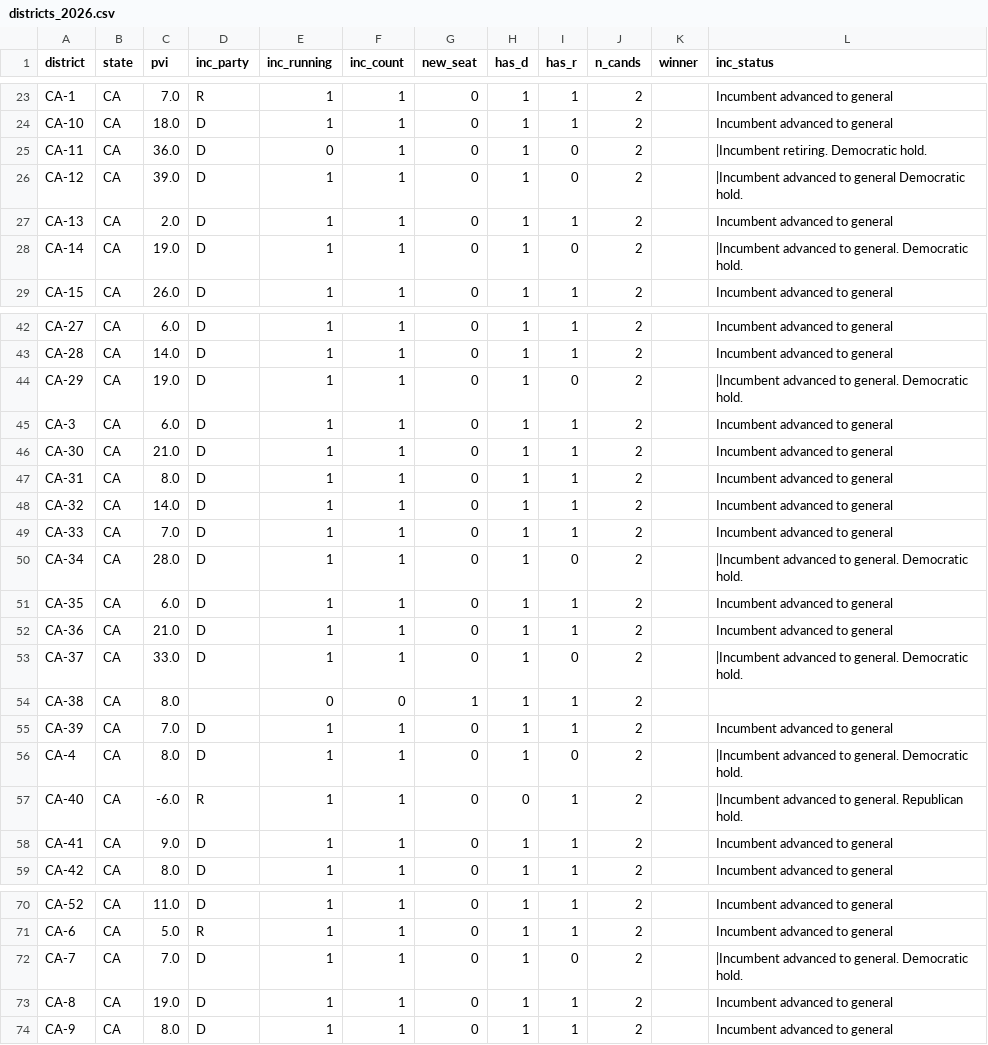
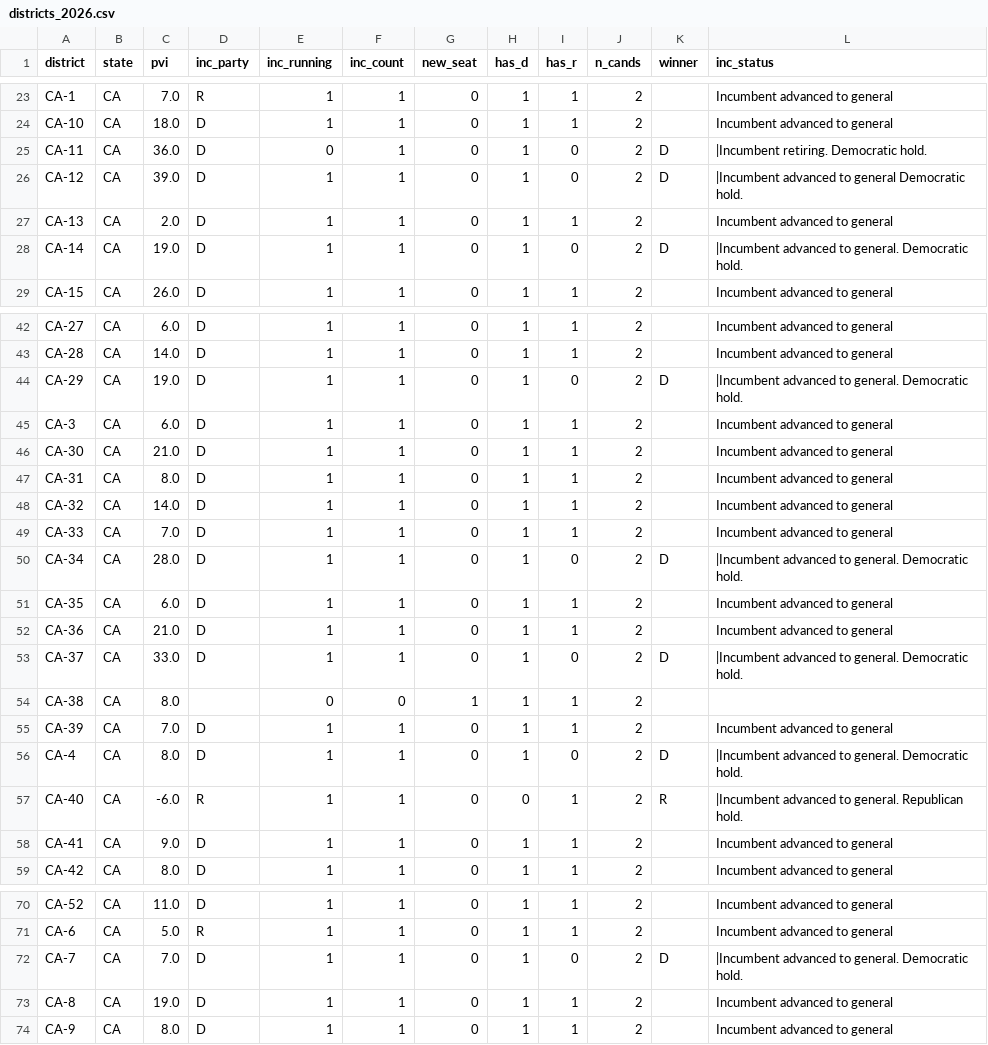
Before and after one commit to elmandalorian-thx/Midterms2026ML, a CSV file: data/raw/districts_2026.csv, drawn as a sheet; only a part is shown, gaps mark what is left out.

```diff
--- a/data/raw/districts_2026.csv
+++ b/data/raw/districts_2026.csv
@@ -24,6 +24,6 @@ CA-1,CA,7.0,R,1,1,0,1,1,2,,Incumbent advanced to general
 CA-10,CA,18.0,D,1,1,0,1,1,2,,Incumbent advanced to general
-CA-11,CA,36.0,D,0,1,0,1,0,2,,|Incumbent retiring. Democratic hold.
-CA-12,CA,39.0,D,1,1,0,1,0,2,,|Incumbent advanced to general Democratic hold.
+CA-11,CA,36.0,D,0,1,0,1,0,2,D,|Incumbent retiring. Democratic hold.
+CA-12,CA,39.0,D,1,1,0,1,0,2,D,|Incumbent advanced to general Democratic hold.
 CA-13,CA,2.0,D,1,1,0,1,1,2,,Incumbent advanced to general
-CA-14,CA,19.0,D,1,1,0,1,0,2,,|Incumbent advanced to general. Democratic hold.
+CA-14,CA,19.0,D,1,1,0,1,0,2,D,|Incumbent advanced to general. Democratic hold.
 CA-15,CA,26.0,D,1,1,0,1,1,2,,Incumbent advanced to general
@@ -43,3 +43,3 @@ CA-27,CA,6.0,D,1,1,0,1,1,2,,Incumbent advanced to general
 CA-28,CA,14.0,D,1,1,0,1,1,2,,Incumbent advanced to general
-CA-29,CA,19.0,D,1,1,0,1,0,2,,|Incumbent advanced to general. Democratic hold.
+CA-29,CA,19.0,D,1,1,0,1,0,2,D,|Incumbent advanced to general. Democratic hold.
 CA-3,CA,6.0,D,1,1,0,1,1,2,,Incumbent advanced to general
@@ -49,10 +49,10 @@ CA-32,CA,14.0,D,1,1,0,1,1,2,,Incumbent advanced to general
 CA-33,CA,7.0,D,1,1,0,1,1,2,,Incumbent advanced to general
-CA-34,CA,28.0,D,1,1,0,1,0,2,,|Incumbent advanced to general. Democratic hold.
+CA-34,CA,28.0,D,1,1,0,1,0,2,D,|Incumbent advanced to general. Democratic hold.
 CA-35,CA,6.0,D,1,1,0,1,1,2,,Incumbent advanced to general
 CA-36,CA,21.0,D,1,1,0,1,1,2,,Incumbent advanced to general
-CA-37,CA,33.0,D,1,1,0,1,0,2,,|Incumbent advanced to general. Democratic hold.
+CA-37,CA,33.0,D,1,1,0,1,0,2,D,|Incumbent advanced to general. Democratic hold.
 CA-38,CA,8.0,,0,0,1,1,1,2,,
 CA-39,CA,7.0,D,1,1,0,1,1,2,,Incumbent advanced to general
-CA-4,CA,8.0,D,1,1,0,1,0,2,,|Incumbent advanced to general. Democratic hold.
-CA-40,CA,-6.0,R,1,1,0,0,1,2,,|Incumbent advanced to general. Republican hold.
+CA-4,CA,8.0,D,1,1,0,1,0,2,D,|Incumbent advanced to general. Democratic hold.
+CA-40,CA,-6.0,R,1,1,0,0,1,2,R,|Incumbent advanced to general. Republican hold.
 CA-41,CA,9.0,D,1,1,0,1,1,2,,Incumbent advanced to general
@@ -71,3 +71,3 @@ CA-52,CA,11.0,D,1,1,0,1,1,2,,Incumbent advanced to general
 CA-6,CA,5.0,R,1,1,0,1,1,2,,Incumbent advanced to general
-CA-7,CA,7.0,D,1,1,0,1,0,2,,|Incumbent advanced to general. Democratic hold.
+CA-7,CA,7.0,D,1,1,0,1,0,2,D,|Incumbent advanced to general. Democratic hold.
 CA-8,CA,19.0,D,1,1,0,1,1,2,,Incumbent advanced to general
```
Also changed, not shown: 1 other file.
